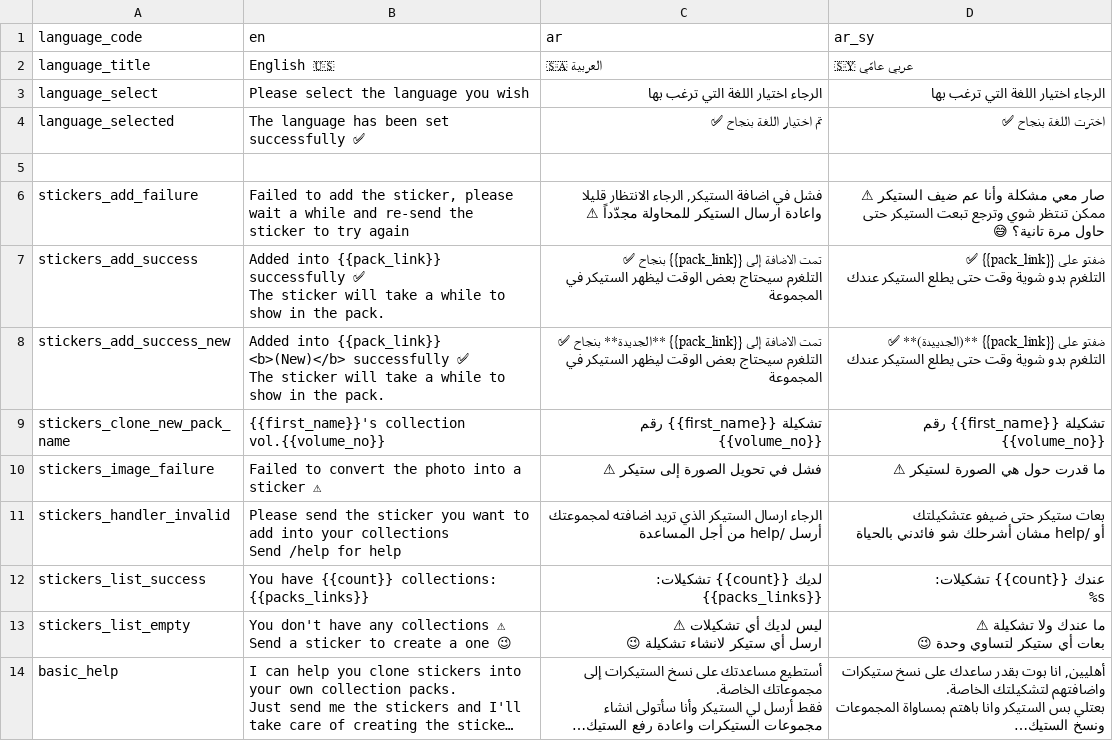
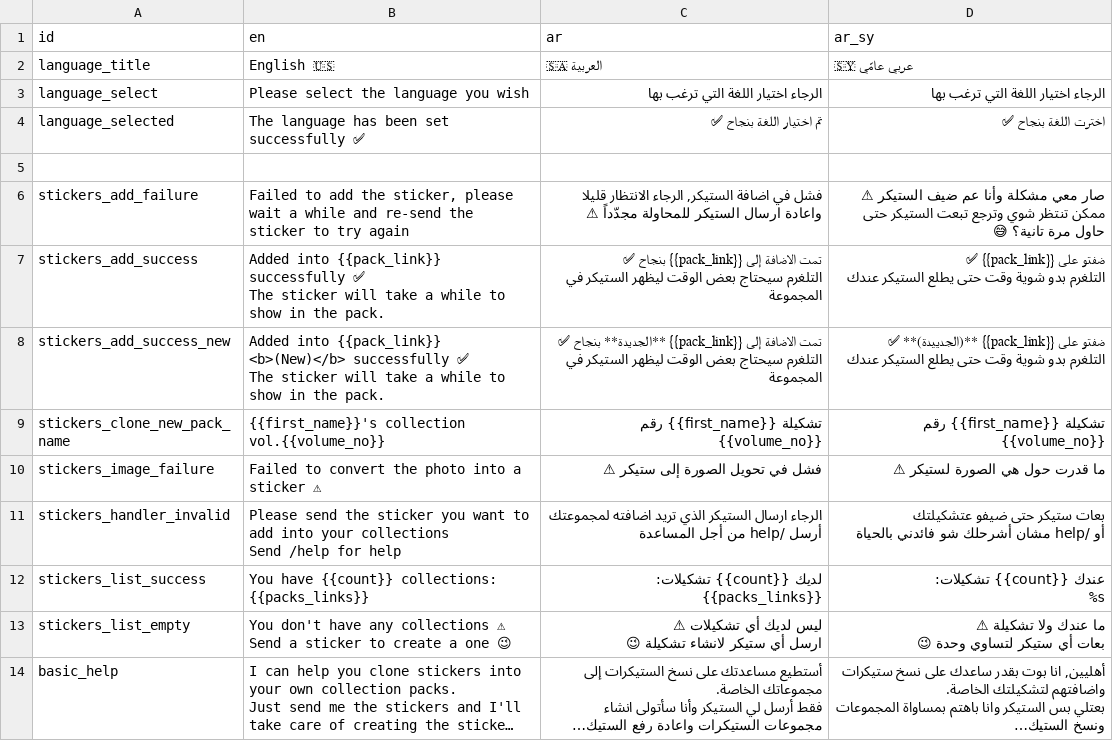
Before and after one commit to Rami-Sabbagh/CollectStickersBot, a CSV file: localization.csv, drawn as a sheet; long unchanged cells end in ….

Commit message:
Rename `language_code` to `id`

```diff
--- a/localization.csv
+++ b/localization.csv
@@ -1,2 +1,2 @@
-language_code,en,ar,ar_sy
+id,en,ar,ar_sy
 language_title,English 🇺🇸,🇸🇦 العربية,🇸🇾 عربي عامّي
```
